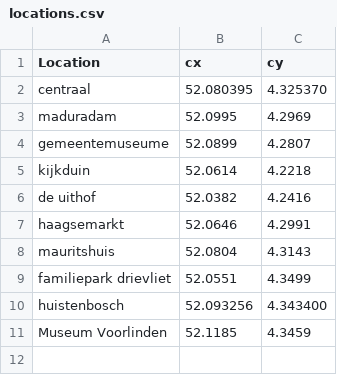
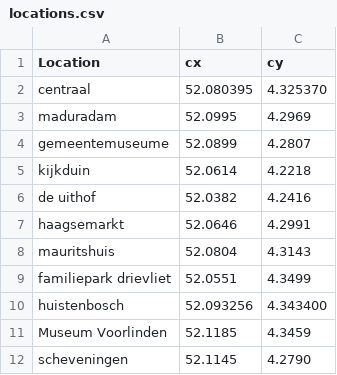
Before and after one commit to ghamarian/hackathon, a CSV file: locations.csv, drawn as a sheet; the diff names each change by its address in the sheet, - before the commit and + after, or states it on an @@ line.

```diff
--- a/locations.csv
+++ b/locations.csv
+row 12: scheveningen | 52.1145 | 4.2790
```
Also changed, not shown: 7 other files.
